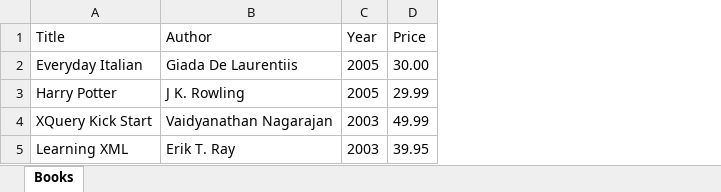
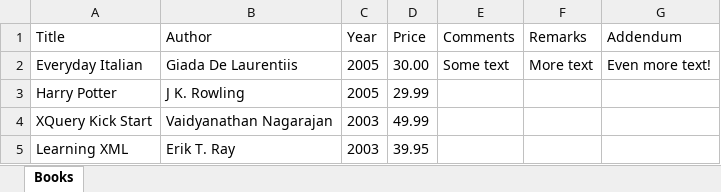
Before and after one commit to jonbowring/Xml2Xlsx, an Excel workbook: examples/example8.xlsx, sheet Books, drawn as a sheet; values as stored, in another font and other column widths than the file's, no borders; the diff names each change by its address in the sheet, - before the commit and + after, or states it on an @@ line.

```diff
--- a/examples/example8.xlsx (sheet Books)
+++ b/examples/example8.xlsx (sheet Books)
+column E (Comments), row 2: Some text
+column F (Remarks), row 2: More text
+column G (Addendum), row 2: Even more text!
```
Also changed, not shown: 5 other files.
